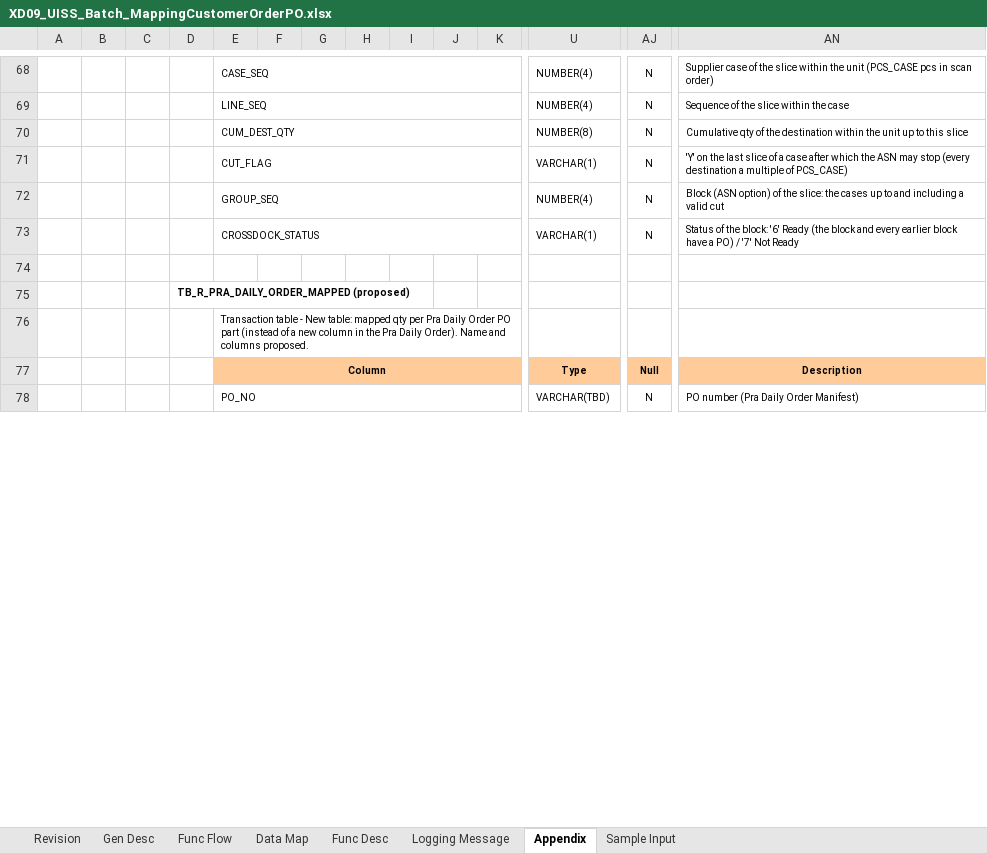
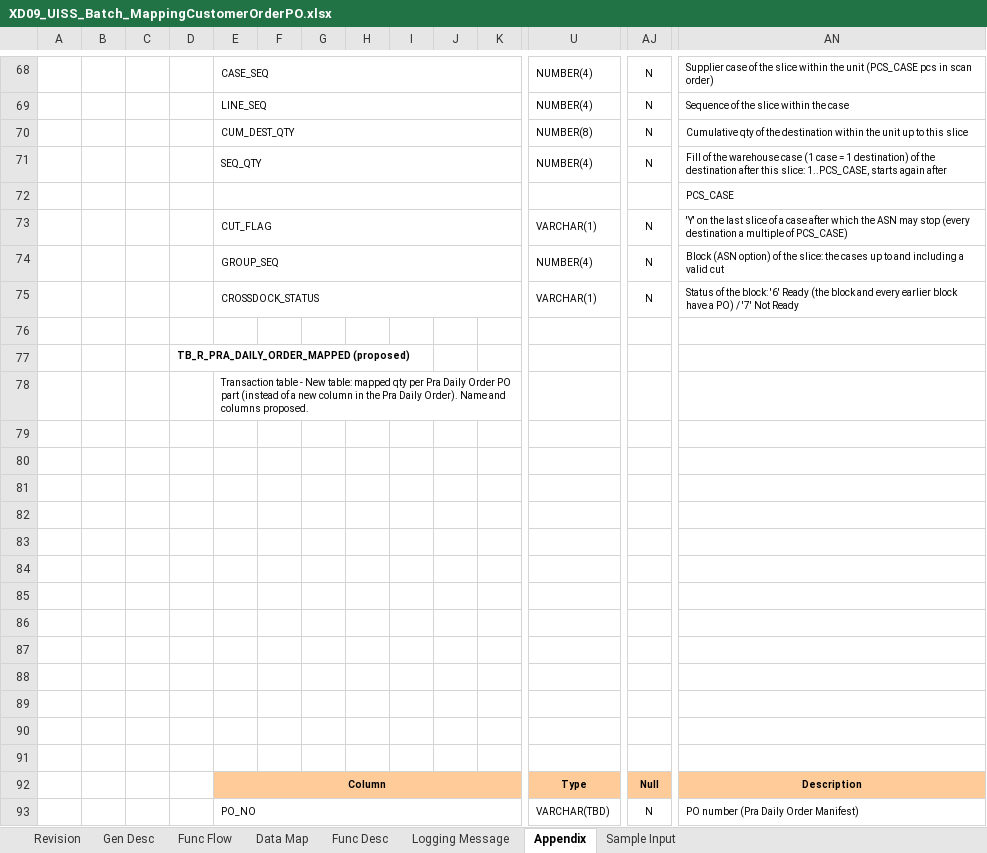
Before and after one commit to ivanrayhannn/crossdockpoc, an Excel workbook: deliverables/function_list_v2/uiss/XD09_UISS_Batch_MappingCustomerOrderPO.xlsx, sheet Appendix, drawn as a sheet; only a part is shown, gaps mark what is left out; values as stored, in another font and other column widths than the file's, no borders; rows hold the shown columns only; the diff names each change by its address in the sheet, - before the commit and + after, or states it on an @@ line.

```diff
--- a/deliverables/function_list_v2/uiss/XD09_UISS_Batch_MappingCustomerOrderPO.xlsx (sheet Appendix)
+++ b/deliverables/function_list_v2/uiss/XD09_UISS_Batch_MappingCustomerOrderPO.xlsx (sheet Appendix)
+row 71:  |  |  |  | SEQ_QTY |  |  |  |  |  |  | NUMBER(4) | N | Fill of the warehouse case (1 case = 1 destination) of the destination after this slice: 1..PCS_CASE, starts again after
+row 72:  |  |  |  |  |  |  |  |  |  |  |  |  | PCS_CASE
+row 79: (empty)
+row 80: (empty)
+row 81: (empty)
+row 82: (empty)
+row 83: (empty)
+row 84: (empty)
+row 85: (empty)
+row 86: (empty)
+row 87: (empty)
+row 88: (empty)
+row 89: (empty)
+row 90: (empty)
+row 91: (empty)
```
Also changed, not shown: sheet Func Desc, sheet Data Map, sheet Sample Input, deliverables/function_list_v2/erd/Crossdock_DB_Structure.xlsx, deliverables/function_list_v2/erd/Crossdock_ERD.xlsx, 8 other files.
